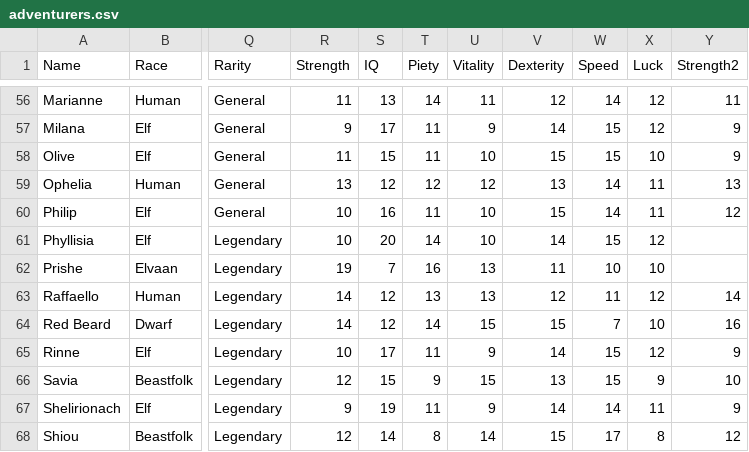
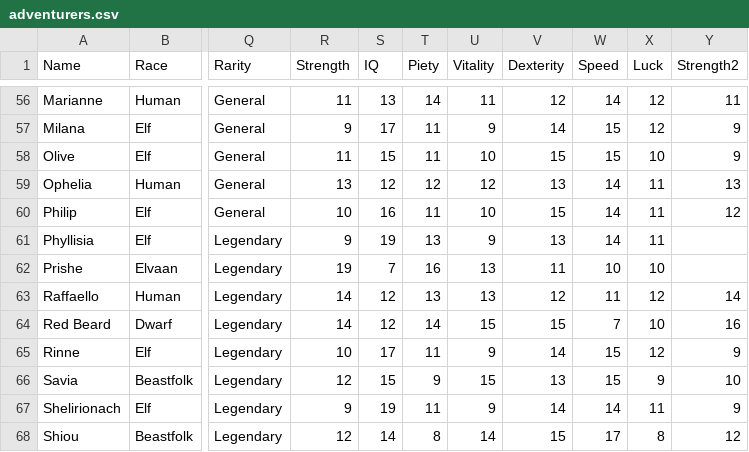
Before and after one commit to itsnicksia/wizardry-daphne-guide, a CSV file: data/adventurers.csv, drawn as a sheet; only a part is shown, gaps mark what is left out; the diff names each change by its address in the sheet, - before the commit and + after, or states it on an @@ line.

Commit message:
fix phyllisia stats

```diff
--- a/data/adventurers.csv
+++ b/data/adventurers.csv
-R61 (Strength): 10
+R61 (Strength): 9
-S61 (IQ): 20
+S61 (IQ): 19
-T61 (Piety): 14
+T61 (Piety): 13
-U61 (Vitality): 10
+U61 (Vitality): 9
-V61 (Dexterity): 14
+V61 (Dexterity): 13
-W61 (Speed): 15
+W61 (Speed): 14
-X61 (Luck): 12
+X61 (Luck): 11
```
